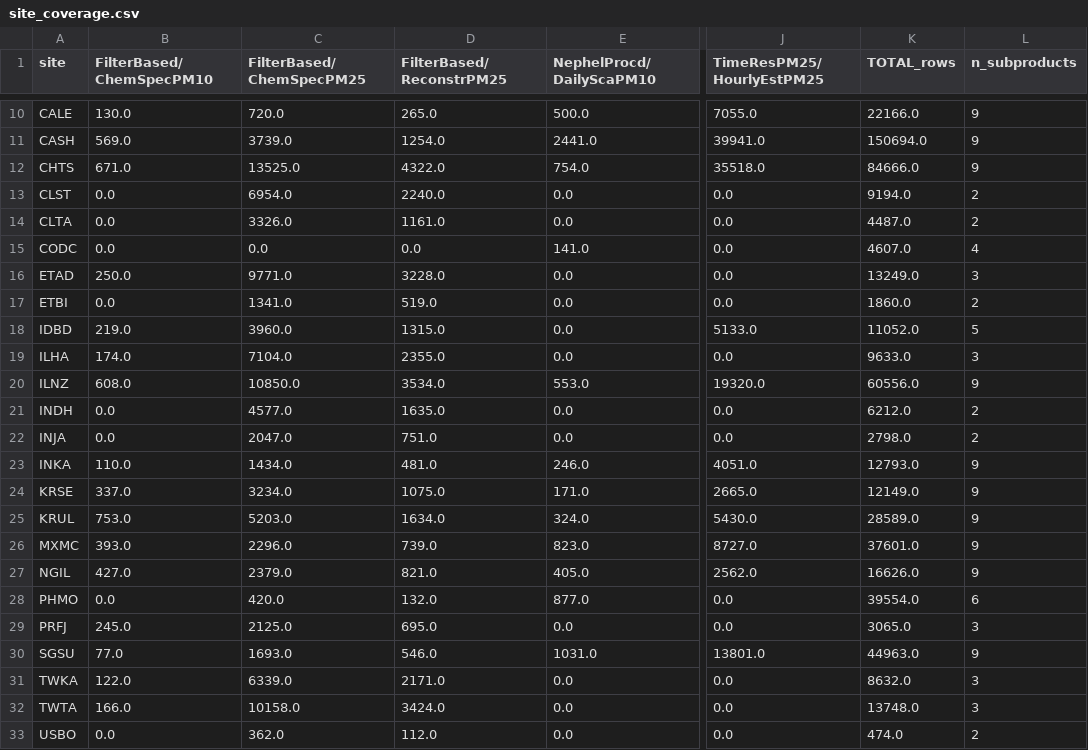
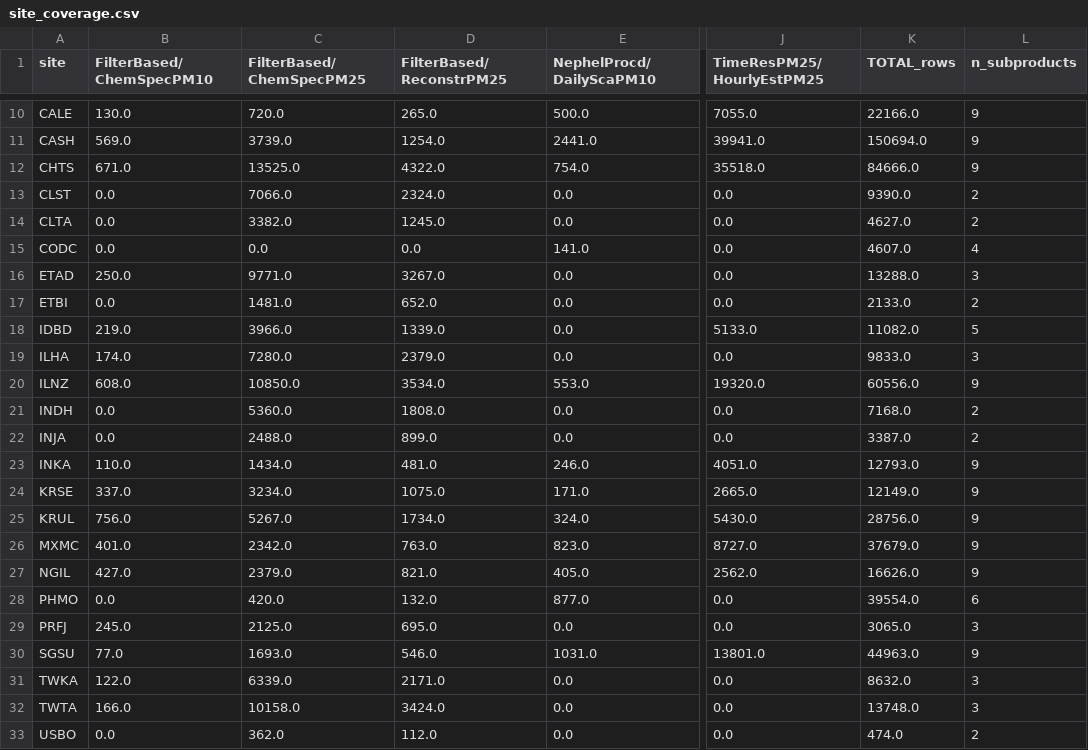
Before and after one commit to ahzs645/aethmodular, a CSV file: research/spartan/inventory/site_coverage.csv, drawn as a sheet; only a part is shown, gaps mark what is left out; the diff covers the shown part only; the diff names each change by its address in the sheet, - before the commit and + after, or states it on an @@ line.

```diff
--- a/research/spartan/inventory/site_coverage.csv
+++ b/research/spartan/inventory/site_coverage.csv
-C13 (FilterBased/ChemSpecPM25): 6954.0
+C13 (FilterBased/ChemSpecPM25): 7066.0
-D13 (FilterBased/ReconstrPM25): 2240.0
+D13 (FilterBased/ReconstrPM25): 2324.0
-K13 (TOTAL_rows): 9194.0
+K13 (TOTAL_rows): 9390.0
-C14 (FilterBased/ChemSpecPM25): 3326.0
+C14 (FilterBased/ChemSpecPM25): 3382.0
-D14 (FilterBased/ReconstrPM25): 1161.0
+D14 (FilterBased/ReconstrPM25): 1245.0
-K14 (TOTAL_rows): 4487.0
+K14 (TOTAL_rows): 4627.0
-D16 (FilterBased/ReconstrPM25): 3228.0
+D16 (FilterBased/ReconstrPM25): 3267.0
-K16 (TOTAL_rows): 13249.0
+K16 (TOTAL_rows): 13288.0
-C17 (FilterBased/ChemSpecPM25): 1341.0
+C17 (FilterBased/ChemSpecPM25): 1481.0
-D17 (FilterBased/ReconstrPM25): 519.0
+D17 (FilterBased/ReconstrPM25): 652.0
-K17 (TOTAL_rows): 1860.0
+K17 (TOTAL_rows): 2133.0
-C18 (FilterBased/ChemSpecPM25): 3960.0
+C18 (FilterBased/ChemSpecPM25): 3966.0
-D18 (FilterBased/ReconstrPM25): 1315.0
+D18 (FilterBased/ReconstrPM25): 1339.0
-K18 (TOTAL_rows): 11052.0
+K18 (TOTAL_rows): 11082.0
-C19 (FilterBased/ChemSpecPM25): 7104.0
+C19 (FilterBased/ChemSpecPM25): 7280.0
-D19 (FilterBased/ReconstrPM25): 2355.0
+D19 (FilterBased/ReconstrPM25): 2379.0
-K19 (TOTAL_rows): 9633.0
+K19 (TOTAL_rows): 9833.0
-C21 (FilterBased/ChemSpecPM25): 4577.0
+C21 (FilterBased/ChemSpecPM25): 5360.0
-D21 (FilterBased/ReconstrPM25): 1635.0
+D21 (FilterBased/ReconstrPM25): 1808.0
-K21 (TOTAL_rows): 6212.0
+K21 (TOTAL_rows): 7168.0
-C22 (FilterBased/ChemSpecPM25): 2047.0
+C22 (FilterBased/ChemSpecPM25): 2488.0
-D22 (FilterBased/ReconstrPM25): 751.0
+D22 (FilterBased/ReconstrPM25): 899.0
-K22 (TOTAL_rows): 2798.0
+K22 (TOTAL_rows): 3387.0
-B25 (FilterBased/ChemSpecPM10): 753.0
+B25 (FilterBased/ChemSpecPM10): 756.0
-C25 (FilterBased/ChemSpecPM25): 5203.0
+C25 (FilterBased/ChemSpecPM25): 5267.0
-D25 (FilterBased/ReconstrPM25): 1634.0
+D25 (FilterBased/ReconstrPM25): 1734.0
-K25 (TOTAL_rows): 28589.0
+K25 (TOTAL_rows): 28756.0
-B26 (FilterBased/ChemSpecPM10): 393.0
+B26 (FilterBased/ChemSpecPM10): 401.0
-C26 (FilterBased/ChemSpecPM25): 2296.0
+C26 (FilterBased/ChemSpecPM25): 2342.0
-D26 (FilterBased/ReconstrPM25): 739.0
+D26 (FilterBased/ReconstrPM25): 763.0
-K26 (TOTAL_rows): 37601.0
+K26 (TOTAL_rows): 37679.0
```
Also changed, not shown: 7 edited cells elsewhere in this file, research/spartan/inventory/overview.csv, research/spartan/inventory/parameter_counts.csv, 13 other files.
